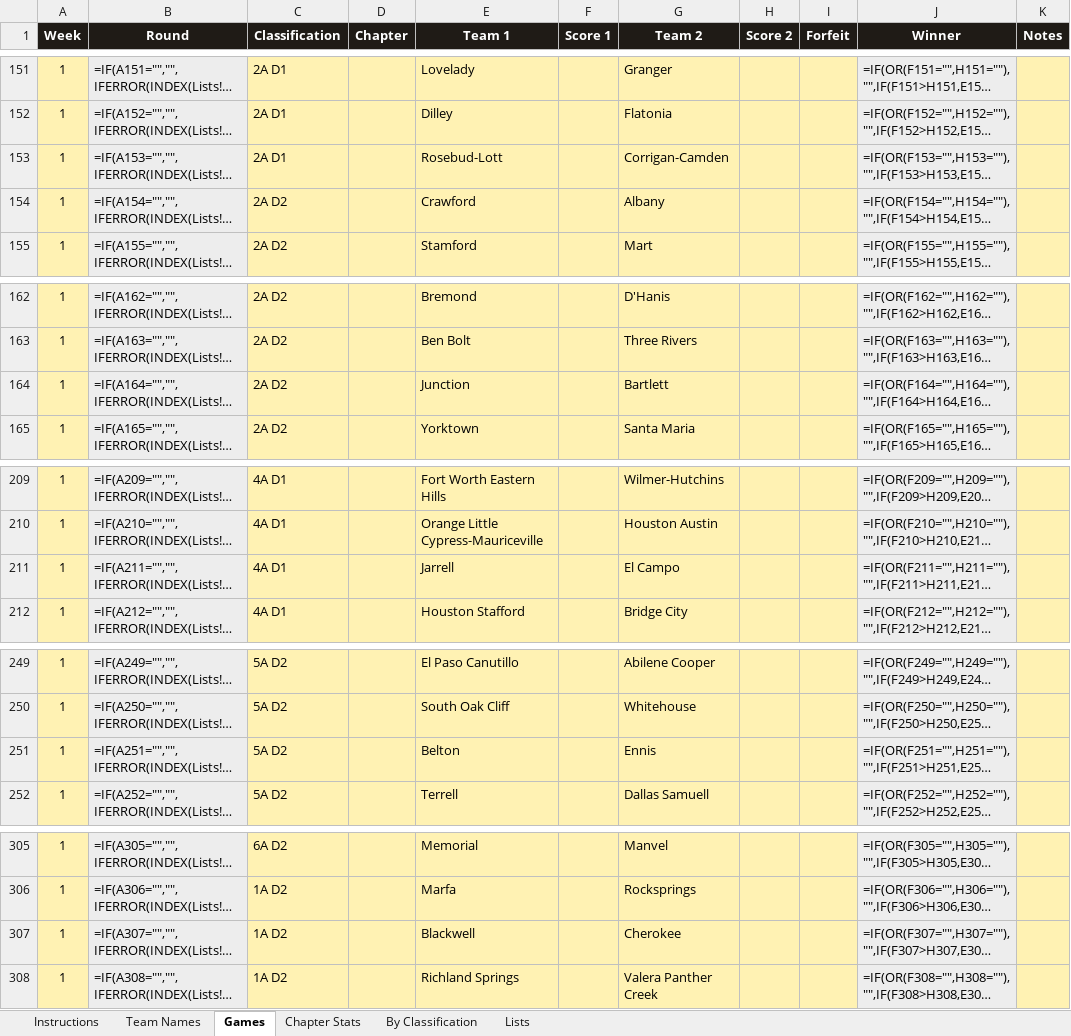
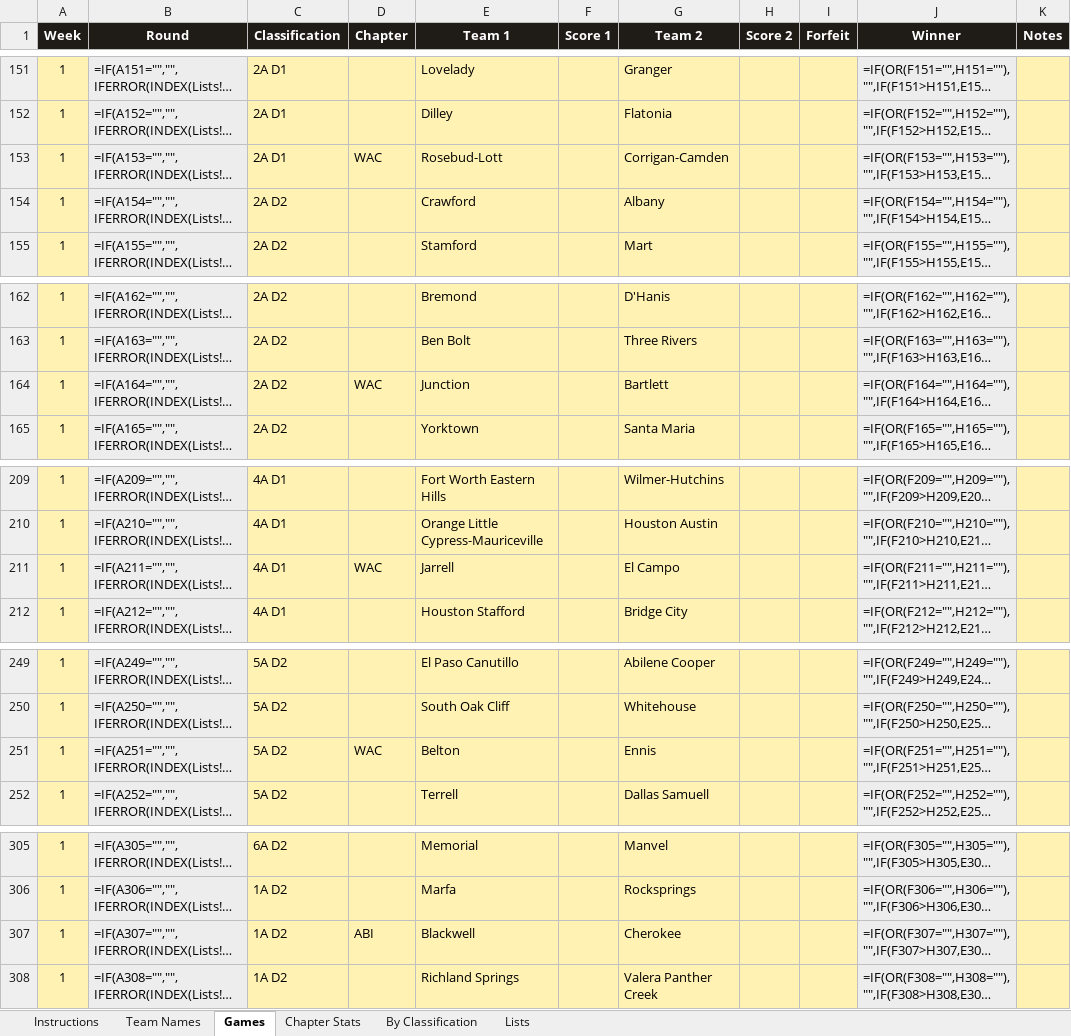
Before and after one commit to colemic2006/texasplayoffs, an Excel workbook: season/2026/2026_season.xlsx, sheet Games, drawn as a sheet; only a part is shown, gaps mark what is left out; long unchanged cells end in …; values as stored, in another font and other column widths than the file's, no borders; formulas without a stored value are shown as written; conditional formats not drawn; the diff covers the shown part only; the diff names each change by its address in the sheet, - before the commit and + after, or states it on an @@ line.

```diff
--- a/season/2026/2026_season.xlsx (sheet Games)
+++ b/season/2026/2026_season.xlsx (sheet Games)
-D153 (Chapter): (empty)
+D153 (Chapter): WAC
-D164 (Chapter): (empty)
+D164 (Chapter): WAC
-D211 (Chapter): (empty)
+D211 (Chapter): WAC
-D251 (Chapter): (empty)
+D251 (Chapter): WAC
-D307 (Chapter): (empty)
+D307 (Chapter): ABI
```
Also changed, not shown: 18 edited cells elsewhere in this sheet, 1 other file.
